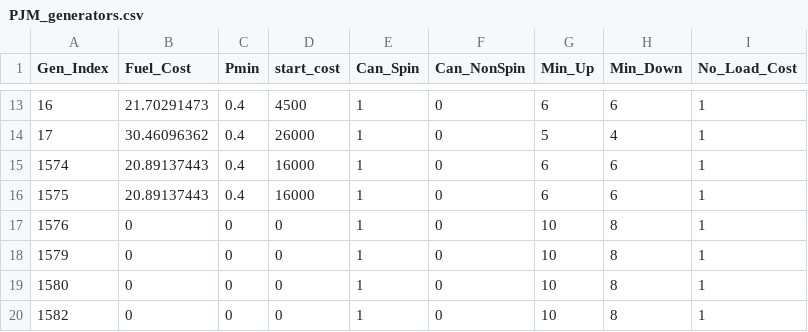
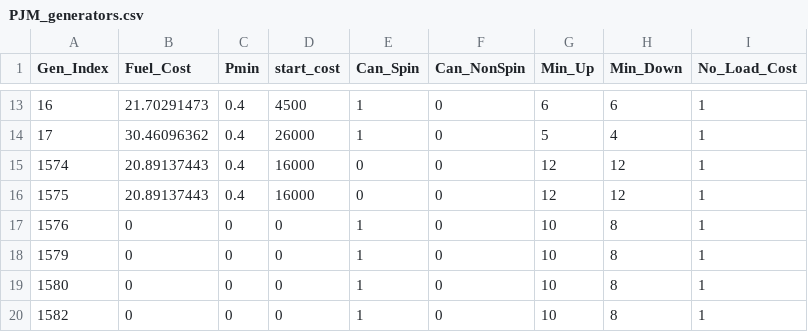
Before and after one commit to llavin13/dispatch_RA_model, a CSV file: TOYCASE/TOY/inputs/PJM_generators.csv, drawn as a sheet; only a part is shown, gaps mark what is left out.

```diff
--- a/TOYCASE/TOY/inputs/PJM_generators.csv
+++ b/TOYCASE/TOY/inputs/PJM_generators.csv
@@ -14,4 +14,4 @@ Gen_Index,Fuel_Cost,Pmin,start_cost,Can_Spin,Can_NonSpin,Min_Up,Min_Down,No_Load
 17,30.46096362,0.4,26000,1,0,5,4,1
-1574,20.89137443,0.4,16000,1,0,6,6,1
-1575,20.89137443,0.4,16000,1,0,6,6,1
+1574,20.89137443,0.4,16000,0,0,12,12,1
+1575,20.89137443,0.4,16000,0,0,12,12,1
 1576,0,0,0,1,0,10,8,1
```
Also changed, not shown: TOYCASE/TOY/inputs/PJM_generators_full.csv, TOYCASE/TOY/inputs/PJM_generators_zone.csv, 1 other file.
